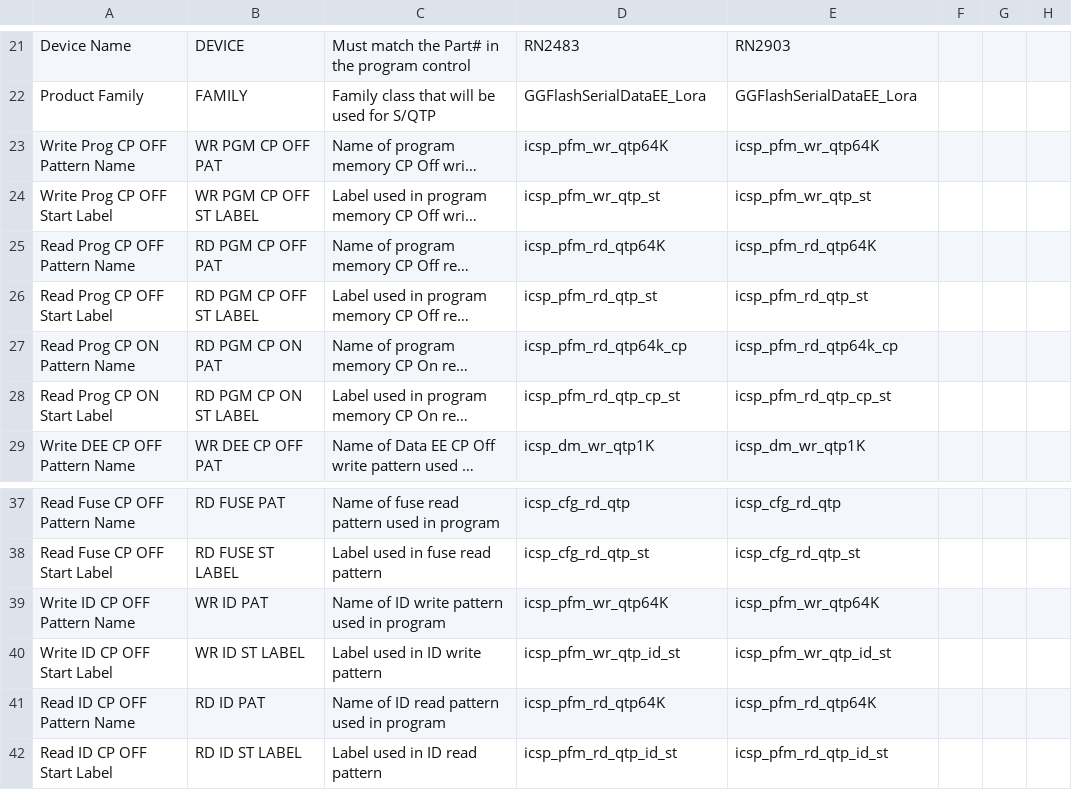
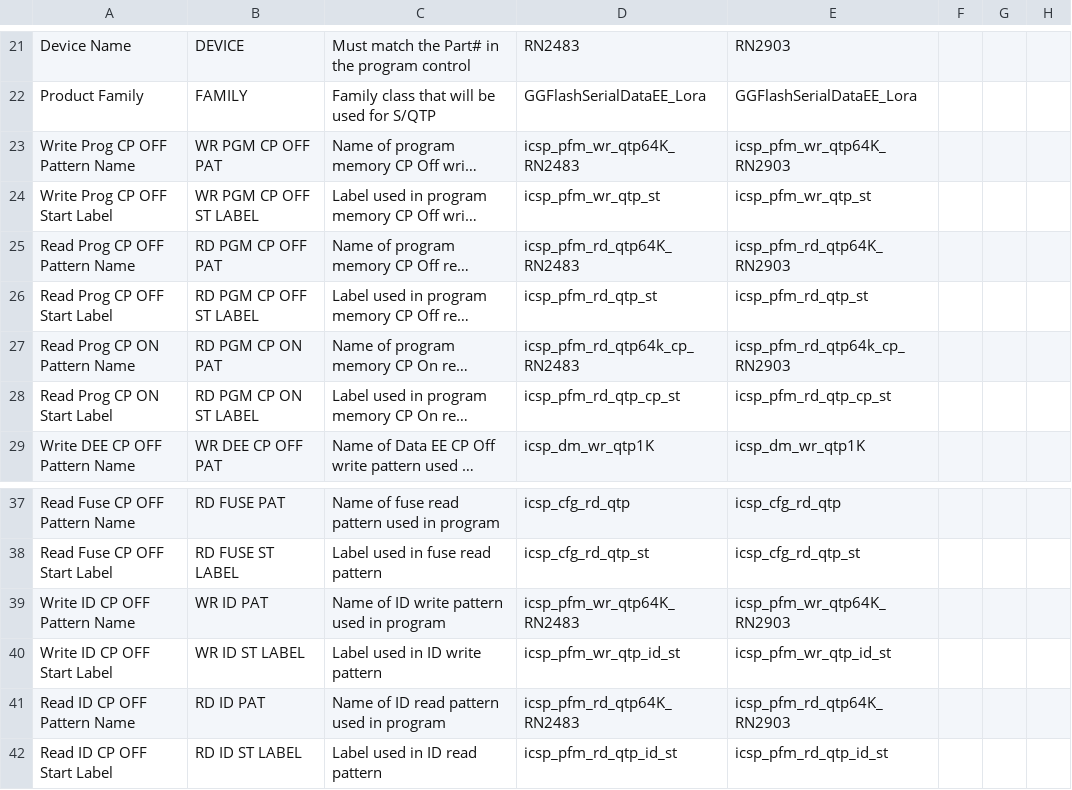
Before and after one commit to tynanook/sitka2xx3, a CSV file: WorkSheets/(S)QTP Setup.csv, drawn as a sheet; only a part is shown, gaps mark what is left out; long unchanged cells end in …; the diff names each change by its address in the sheet, - before the commit and + after, or states it on an @@ line.

```diff
--- a/WorkSheets/(S)QTP Setup.csv
+++ b/WorkSheets/(S)QTP Setup.csv
-D23: icsp_pfm_wr_qtp64K
+D23: icsp_pfm_wr_qtp64K_RN2483
-E23: icsp_pfm_wr_qtp64K
+E23: icsp_pfm_wr_qtp64K_RN2903
-D25: icsp_pfm_rd_qtp64K
+D25: icsp_pfm_rd_qtp64K_RN2483
-E25: icsp_pfm_rd_qtp64K
+E25: icsp_pfm_rd_qtp64K_RN2903
-D27: icsp_pfm_rd_qtp64k_cp
+D27: icsp_pfm_rd_qtp64k_cp_RN2483
-E27: icsp_pfm_rd_qtp64k_cp
+E27: icsp_pfm_rd_qtp64k_cp_RN2903
-D39: icsp_pfm_wr_qtp64K
+D39: icsp_pfm_wr_qtp64K_RN2483
-E39: icsp_pfm_wr_qtp64K
+E39: icsp_pfm_wr_qtp64K_RN2903
-D41: icsp_pfm_rd_qtp64K
+D41: icsp_pfm_rd_qtp64K_RN2483
-E41: icsp_pfm_rd_qtp64K
+E41: icsp_pfm_rd_qtp64K_RN2903
```
Also changed, not shown: WorkSheets/Rev.csv, WorkSheets/flow_pkg_lora.csv, 10 other files.
